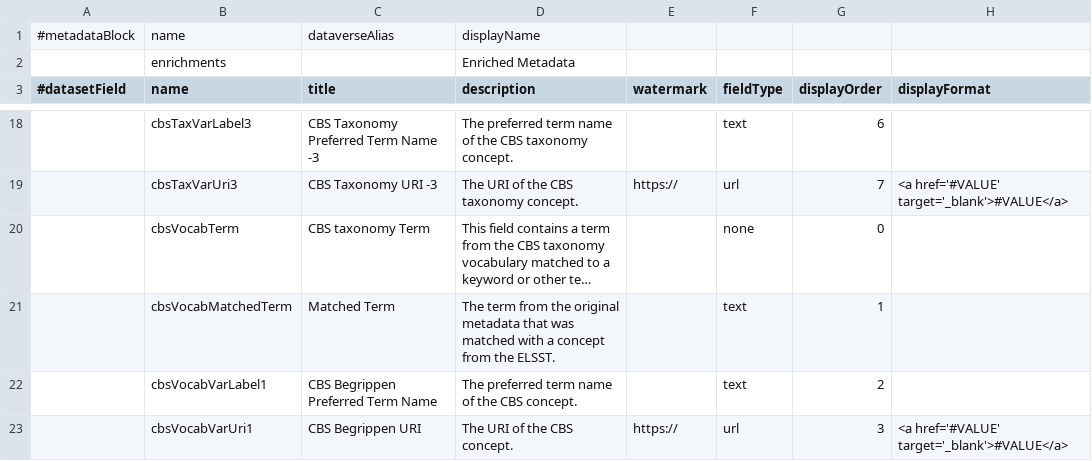
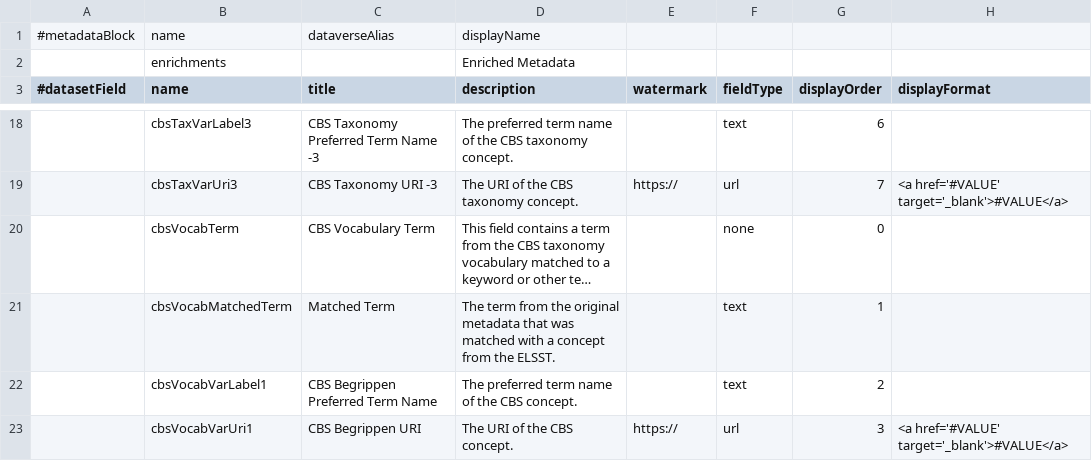
Before and after one commit to odissei-data/Custom-Metadata-Blocks, a TSV file: tsv_files/enrichments.tsv, drawn as a sheet; only a part is shown, gaps mark what is left out; long unchanged cells end in …; the diff names each change by its address in the sheet, - before the commit and + after, or states it on an @@ line.

Commit message:
Update enrichments.tsv
fix.

```diff
--- a/tsv_files/enrichments.tsv
+++ b/tsv_files/enrichments.tsv
-C20 (title): CBS taxonomy Term
+C20 (title): CBS Vocabulary Term
```
